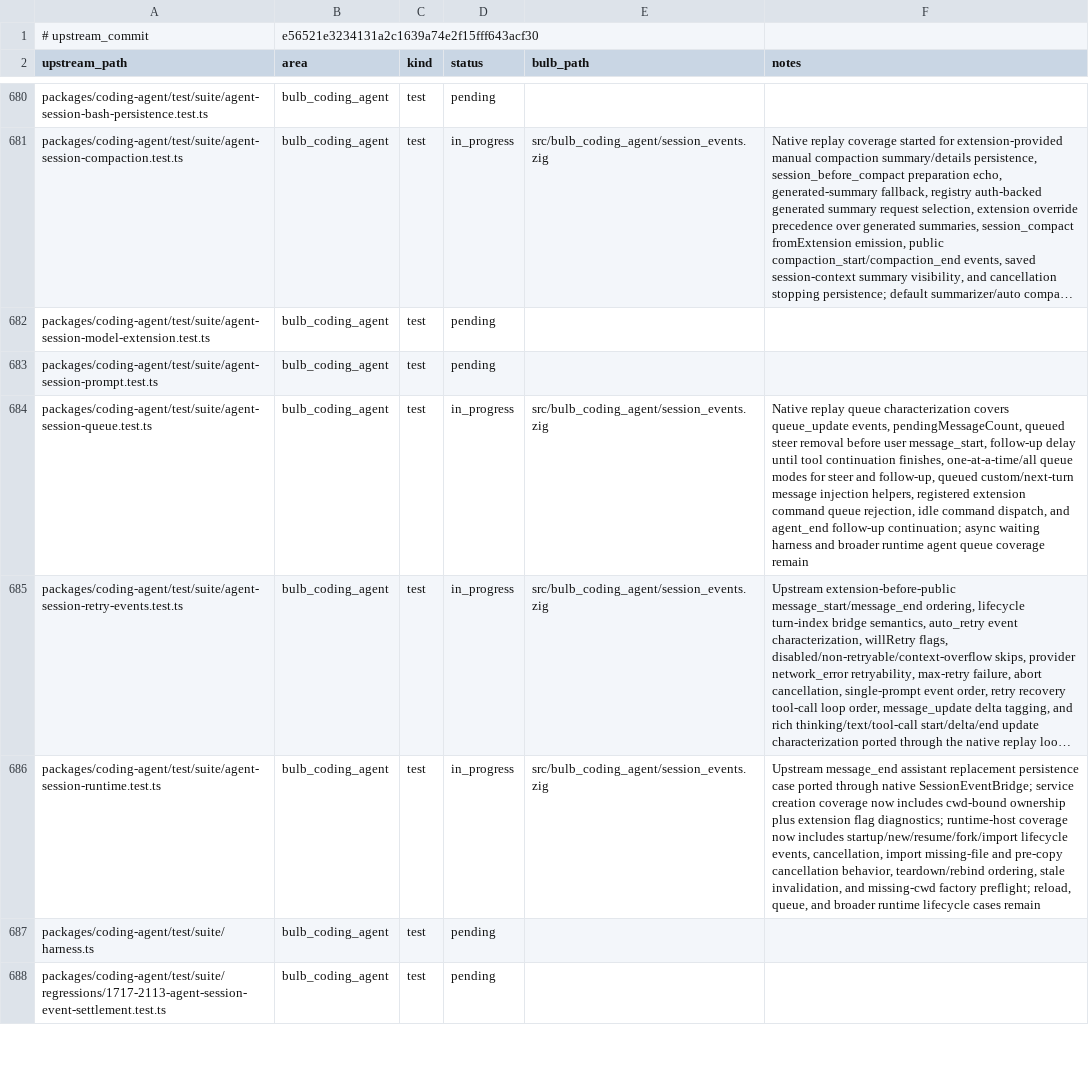
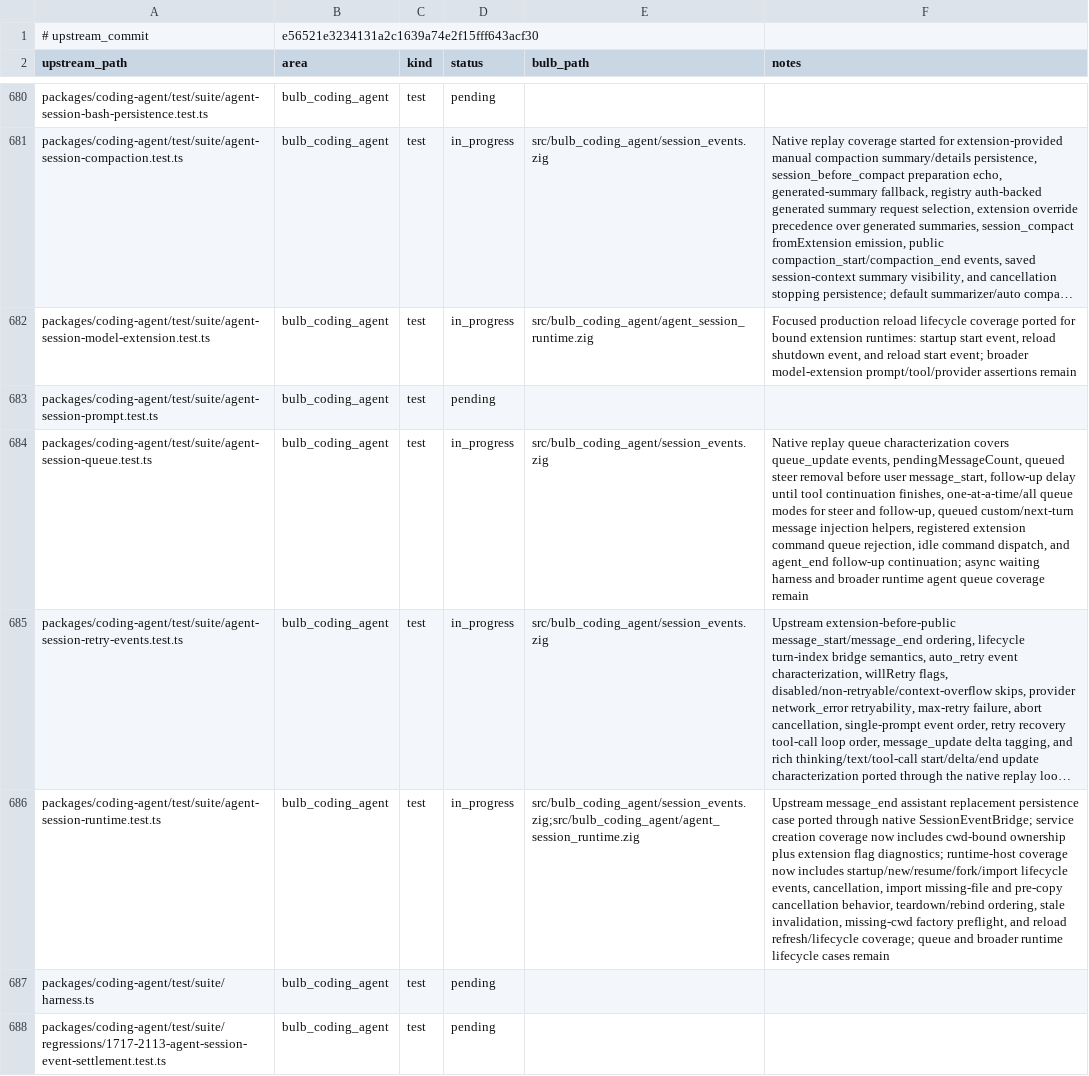
Before and after one commit to anggakhrsma/bulb, a TSV file: parity/ledger.tsv, drawn as a sheet; only a part is shown, gaps mark what is left out; long unchanged cells end in …; the diff covers the shown part only; the diff names each change by its address in the sheet, - before the commit and + after, or states it on an @@ line.

Commit message:
feat: reload agent sessions

```diff
--- a/parity/ledger.tsv
+++ b/parity/ledger.tsv
-D682 (status): pending
+D682 (status): in_progress
-E682 (bulb_path): (empty)
+E682 (bulb_path): src/bulb_coding_agent/agent_session_runtime.zig
-F682 (notes): (empty)
+F682 (notes): Focused production reload lifecycle coverage ported for bound extension runtimes: startup start event, reload shutdown event, and reload start event; broader model-extension prompt/tool/provider assertions remain
-E686 (bulb_path): src/bulb_coding_agent/session_events.zig
+E686 (bulb_path): src/bulb_coding_agent/session_events.zig;src/bulb_coding_agent/agent_session_runtime.zig
-F686 (notes): …stale invalidation, and missing-cwd factory preflight; reload, queue, and broader…
+F686 (notes): …stale invalidation, missing-cwd factory preflight, and reload refresh/lifecycle coverage; queue and broader…
```
Also changed, not shown: 5 edited cells elsewhere in this file, parity/status.tsv, 2 other files.
